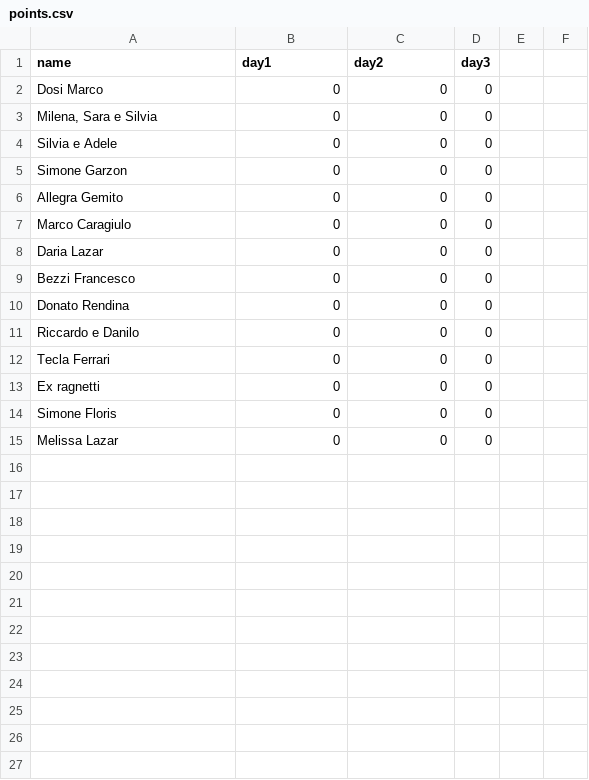
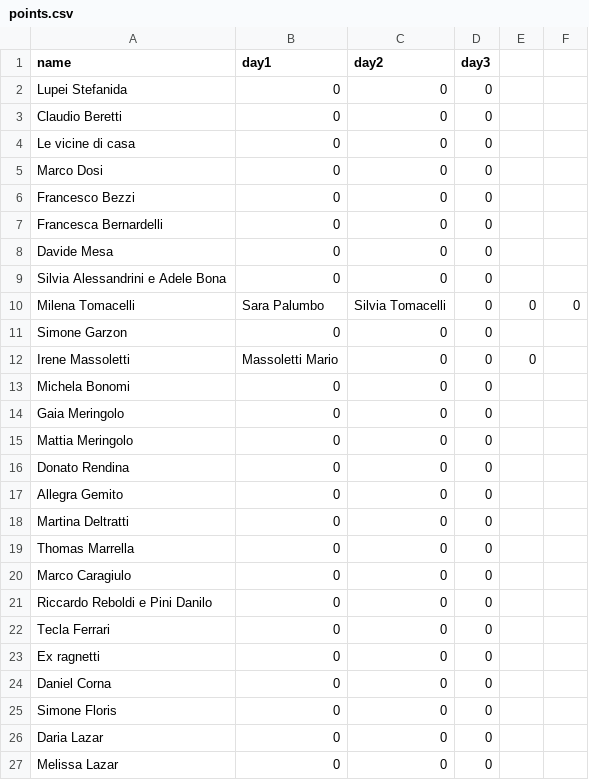
Before and after one commit to virtualmartire/fantaroncola, a CSV file: backend/data/points.csv, drawn as a sheet.

```diff
--- a/backend/data/points.csv
+++ b/backend/data/points.csv
@@ -1,15 +1,27 @@
 name,day1,day2,day3
-Dosi Marco,0,0,0
-"Milena, Sara e Silvia",0,0,0
-Silvia e Adele,0,0,0
+Lupei Stefanida,0,0,0
+Claudio Beretti,0,0,0
+Le vicine di casa,0,0,0
+Marco Dosi,0,0,0
+Francesco Bezzi,0,0,0
+Francesca Bernardelli,0,0,0
+Davide Mesa,0,0,0
+Silvia Alessandrini e Adele Bona,0,0,0
+Milena Tomacelli, Sara Palumbo, Silvia Tomacelli,0,0,0
 Simone Garzon,0,0,0
+Irene Massoletti, Massoletti Mario,0,0,0
+Michela Bonomi,0,0,0
+Gaia Meringolo,0,0,0
+Mattia Meringolo,0,0,0
+Donato Rendina,0,0,0
 Allegra Gemito,0,0,0
+Martina Deltratti,0,0,0
+Thomas Marrella,0,0,0
 Marco Caragiulo,0,0,0
-Daria Lazar,0,0,0
-Bezzi Francesco,0,0,0
-Donato Rendina,0,0,0
-Riccardo e Danilo,0,0,0
+Riccardo Reboldi e Pini Danilo,0,0,0
 Tecla Ferrari,0,0,0
 Ex ragnetti,0,0,0
+Daniel Corna,0,0,0
 Simone Floris,0,0,0
+Daria Lazar,0,0,0
 Melissa Lazar,0,0,0
```
Also changed, not shown: 11 other files.
